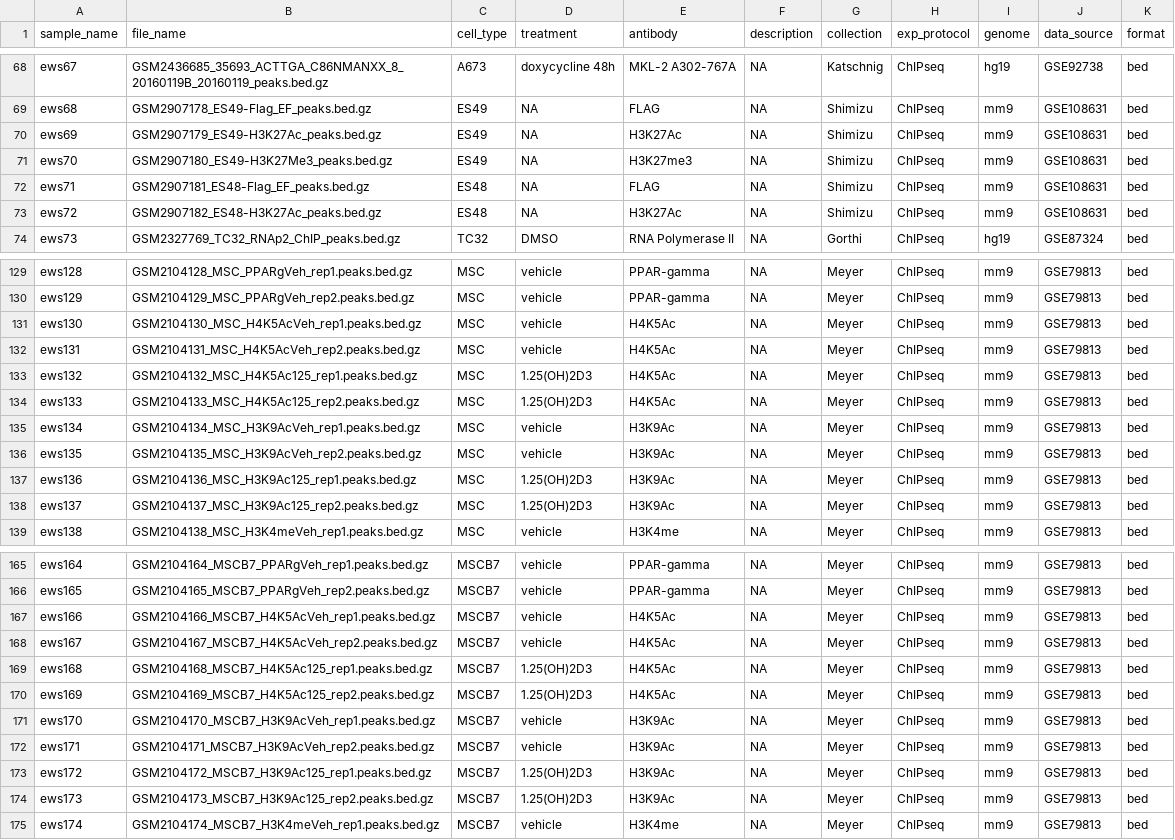
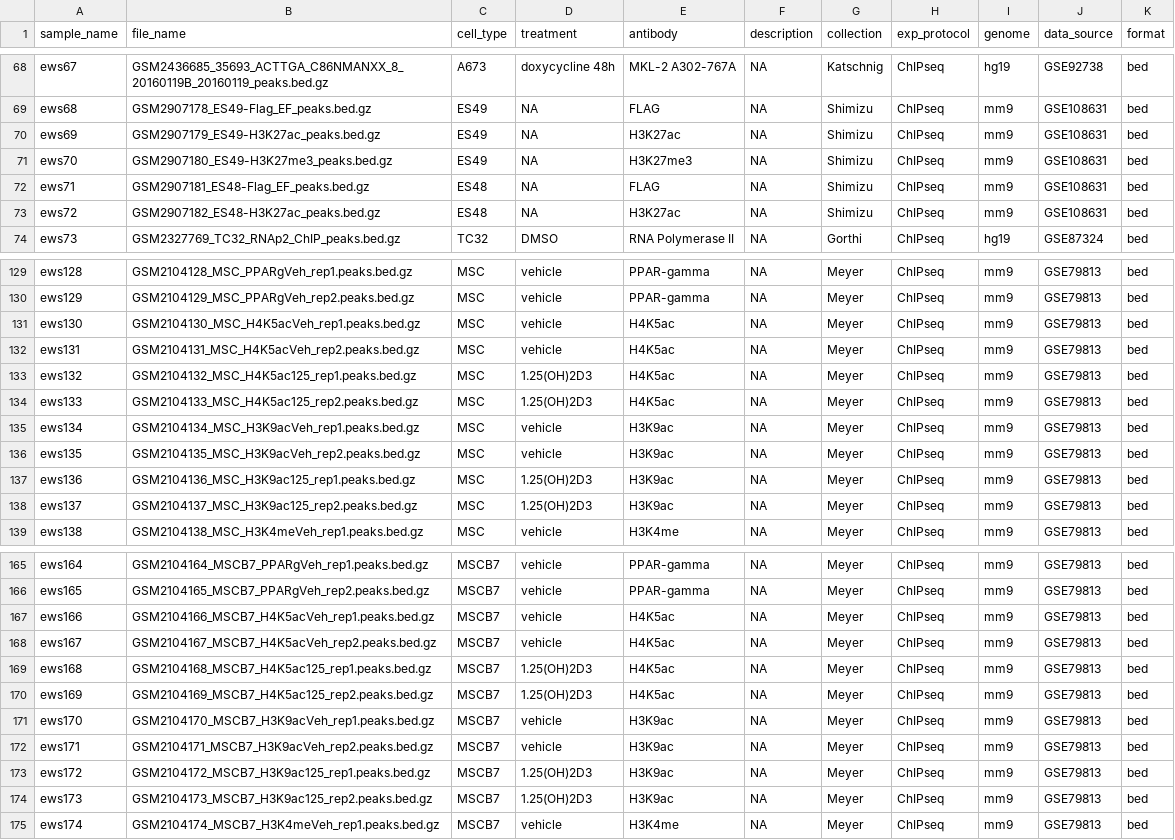
Before and after one commit to databio/LOLAEwS-DB, a CSV file: samples.csv, drawn as a sheet; only a part is shown, gaps mark what is left out; the diff covers the shown part only.

```diff
--- a/samples.csv
+++ b/samples.csv
@@ -69,6 +69,6 @@ ews67,GSM2436685_35693_ACTTGA_C86NMANXX_8_20160119B_20160119_peaks.bed.gz,A673,d
 ews68,GSM2907178_ES49-Flag_EF_peaks.bed.gz,ES49,NA,FLAG,NA,Shimizu,ChIPseq,mm9,GSE108631,bed
-ews69,GSM2907179_ES49-H3K27Ac_peaks.bed.gz,ES49,NA,H3K27Ac,NA,Shimizu,ChIPseq,mm9,GSE108631,bed
-ews70,GSM2907180_ES49-H3K27Me3_peaks.bed.gz,ES49,NA,H3K27me3,NA,Shimizu,ChIPseq,mm9,GSE108631,bed
+ews69,GSM2907179_ES49-H3K27ac_peaks.bed.gz,ES49,NA,H3K27ac,NA,Shimizu,ChIPseq,mm9,GSE108631,bed
+ews70,GSM2907180_ES49-H3K27me3_peaks.bed.gz,ES49,NA,H3K27me3,NA,Shimizu,ChIPseq,mm9,GSE108631,bed
 ews71,GSM2907181_ES48-Flag_EF_peaks.bed.gz,ES48,NA,FLAG,NA,Shimizu,ChIPseq,mm9,GSE108631,bed
-ews72,GSM2907182_ES48-H3K27Ac_peaks.bed.gz,ES48,NA,H3K27Ac,NA,Shimizu,ChIPseq,mm9,GSE108631,bed
+ews72,GSM2907182_ES48-H3K27ac_peaks.bed.gz,ES48,NA,H3K27ac,NA,Shimizu,ChIPseq,mm9,GSE108631,bed
 ews73,GSM2327769_TC32_RNAp2_ChIP_peaks.bed.gz,TC32,DMSO,RNA Polymerase II,NA,Gorthi,ChIPseq,hg19,GSE87324,bed
@@ -130,10 +130,10 @@ ews128,GSM2104128_MSC_PPARgVeh_rep1.peaks.bed.gz,MSC,vehicle,PPAR-gamma,NA,Meyer
 ews129,GSM2104129_MSC_PPARgVeh_rep2.peaks.bed.gz,MSC,vehicle,PPAR-gamma,NA,Meyer,ChIPseq,mm9,GSE79813,bed
-ews130,GSM2104130_MSC_H4K5AcVeh_rep1.peaks.bed.gz,MSC,vehicle,H4K5Ac,NA,Meyer,ChIPseq,mm9,GSE79813,bed
-ews131,GSM2104131_MSC_H4K5AcVeh_rep2.peaks.bed.gz,MSC,vehicle,H4K5Ac,NA,Meyer,ChIPseq,mm9,GSE79813,bed
-ews132,GSM2104132_MSC_H4K5Ac125_rep1.peaks.bed.gz,MSC,1.25(OH)2D3,H4K5Ac,NA,Meyer,ChIPseq,mm9,GSE79813,bed
-ews133,GSM2104133_MSC_H4K5Ac125_rep2.peaks.bed.gz,MSC,1.25(OH)2D3,H4K5Ac,NA,Meyer,ChIPseq,mm9,GSE79813,bed
-ews134,GSM2104134_MSC_H3K9AcVeh_rep1.peaks.bed.gz,MSC,vehicle,H3K9Ac,NA,Meyer,ChIPseq,mm9,GSE79813,bed
-ews135,GSM2104135_MSC_H3K9AcVeh_rep2.peaks.bed.gz,MSC,vehicle,H3K9Ac,NA,Meyer,ChIPseq,mm9,GSE79813,bed
-ews136,GSM2104136_MSC_H3K9Ac125_rep1.peaks.bed.gz,MSC,1.25(OH)2D3,H3K9Ac,NA,Meyer,ChIPseq,mm9,GSE79813,bed
-ews137,GSM2104137_MSC_H3K9Ac125_rep2.peaks.bed.gz,MSC,1.25(OH)2D3,H3K9Ac,NA,Meyer,ChIPseq,mm9,GSE79813,bed
+ews130,GSM2104130_MSC_H4K5acVeh_rep1.peaks.bed.gz,MSC,vehicle,H4K5ac,NA,Meyer,ChIPseq,mm9,GSE79813,bed
+ews131,GSM2104131_MSC_H4K5acVeh_rep2.peaks.bed.gz,MSC,vehicle,H4K5ac,NA,Meyer,ChIPseq,mm9,GSE79813,bed
+ews132,GSM2104132_MSC_H4K5ac125_rep1.peaks.bed.gz,MSC,1.25(OH)2D3,H4K5ac,NA,Meyer,ChIPseq,mm9,GSE79813,bed
+ews133,GSM2104133_MSC_H4K5ac125_rep2.peaks.bed.gz,MSC,1.25(OH)2D3,H4K5ac,NA,Meyer,ChIPseq,mm9,GSE79813,bed
+ews134,GSM2104134_MSC_H3K9acVeh_rep1.peaks.bed.gz,MSC,vehicle,H3K9ac,NA,Meyer,ChIPseq,mm9,GSE79813,bed
+ews135,GSM2104135_MSC_H3K9acVeh_rep2.peaks.bed.gz,MSC,vehicle,H3K9ac,NA,Meyer,ChIPseq,mm9,GSE79813,bed
+ews136,GSM2104136_MSC_H3K9ac125_rep1.peaks.bed.gz,MSC,1.25(OH)2D3,H3K9ac,NA,Meyer,ChIPseq,mm9,GSE79813,bed
+ews137,GSM2104137_MSC_H3K9ac125_rep2.peaks.bed.gz,MSC,1.25(OH)2D3,H3K9ac,NA,Meyer,ChIPseq,mm9,GSE79813,bed
 ews138,GSM2104138_MSC_H3K4meVeh_rep1.peaks.bed.gz,MSC,vehicle,H3K4me,NA,Meyer,ChIPseq,mm9,GSE79813,bed
@@ -166,10 +166,10 @@ ews164,GSM2104164_MSCB7_PPARgVeh_rep1.peaks.bed.gz,MSCB7,vehicle,PPAR-gamma,NA,M
 ews165,GSM2104165_MSCB7_PPARgVeh_rep2.peaks.bed.gz,MSCB7,vehicle,PPAR-gamma,NA,Meyer,ChIPseq,mm9,GSE79813,bed
-ews166,GSM2104166_MSCB7_H4K5AcVeh_rep1.peaks.bed.gz,MSCB7,vehicle,H4K5Ac,NA,Meyer,ChIPseq,mm9,GSE79813,bed
-ews167,GSM2104167_MSCB7_H4K5AcVeh_rep2.peaks.bed.gz,MSCB7,vehicle,H4K5Ac,NA,Meyer,ChIPseq,mm9,GSE79813,bed
-ews168,GSM2104168_MSCB7_H4K5Ac125_rep1.peaks.bed.gz,MSCB7,1.25(OH)2D3,H4K5Ac,NA,Meyer,ChIPseq,mm9,GSE79813,bed
-ews169,GSM2104169_MSCB7_H4K5Ac125_rep2.peaks.bed.gz,MSCB7,1.25(OH)2D3,H4K5Ac,NA,Meyer,ChIPseq,mm9,GSE79813,bed
-ews170,GSM2104170_MSCB7_H3K9AcVeh_rep1.peaks.bed.gz,MSCB7,vehicle,H3K9Ac,NA,Meyer,ChIPseq,mm9,GSE79813,bed
-ews171,GSM2104171_MSCB7_H3K9AcVeh_rep2.peaks.bed.gz,MSCB7,vehicle,H3K9Ac,NA,Meyer,ChIPseq,mm9,GSE79813,bed
-ews172,GSM2104172_MSCB7_H3K9Ac125_rep1.peaks.bed.gz,MSCB7,1.25(OH)2D3,H3K9Ac,NA,Meyer,ChIPseq,mm9,GSE79813,bed
-ews173,GSM2104173_MSCB7_H3K9Ac125_rep2.peaks.bed.gz,MSCB7,1.25(OH)2D3,H3K9Ac,NA,Meyer,ChIPseq,mm9,GSE79813,bed
+ews166,GSM2104166_MSCB7_H4K5acVeh_rep1.peaks.bed.gz,MSCB7,vehicle,H4K5ac,NA,Meyer,ChIPseq,mm9,GSE79813,bed
+ews167,GSM2104167_MSCB7_H4K5acVeh_rep2.peaks.bed.gz,MSCB7,vehicle,H4K5ac,NA,Meyer,ChIPseq,mm9,GSE79813,bed
+ews168,GSM2104168_MSCB7_H4K5ac125_rep1.peaks.bed.gz,MSCB7,1.25(OH)2D3,H4K5ac,NA,Meyer,ChIPseq,mm9,GSE79813,bed
+ews169,GSM2104169_MSCB7_H4K5ac125_rep2.peaks.bed.gz,MSCB7,1.25(OH)2D3,H4K5ac,NA,Meyer,ChIPseq,mm9,GSE79813,bed
+ews170,GSM2104170_MSCB7_H3K9acVeh_rep1.peaks.bed.gz,MSCB7,vehicle,H3K9ac,NA,Meyer,ChIPseq,mm9,GSE79813,bed
+ews171,GSM2104171_MSCB7_H3K9acVeh_rep2.peaks.bed.gz,MSCB7,vehicle,H3K9ac,NA,Meyer,ChIPseq,mm9,GSE79813,bed
+ews172,GSM2104172_MSCB7_H3K9ac125_rep1.peaks.bed.gz,MSCB7,1.25(OH)2D3,H3K9ac,NA,Meyer,ChIPseq,mm9,GSE79813,bed
+ews173,GSM2104173_MSCB7_H3K9ac125_rep2.peaks.bed.gz,MSCB7,1.25(OH)2D3,H3K9ac,NA,Meyer,ChIPseq,mm9,GSE79813,bed
 ews174,GSM2104174_MSCB7_H3K4meVeh_rep1.peaks.bed.gz,MSCB7,vehicle,H3K4me,NA,Meyer,ChIPseq,mm9,GSE79813,bed
```
Also changed, not shown: 111 edited cells elsewhere in this file.
